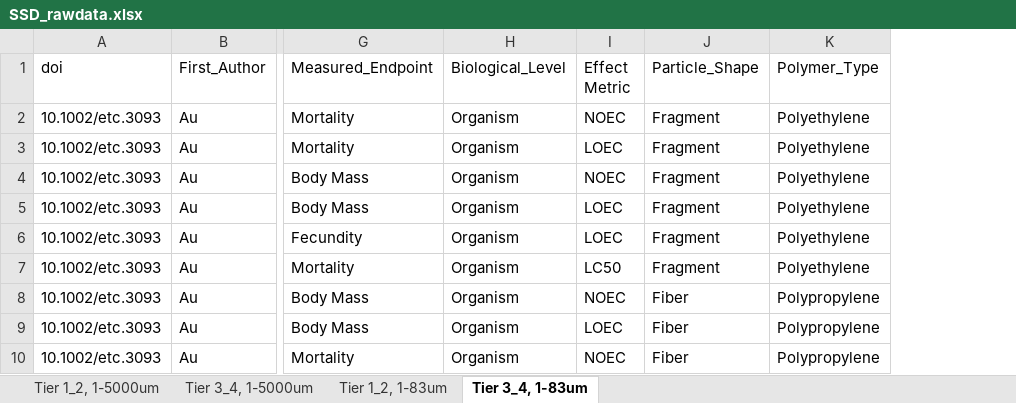
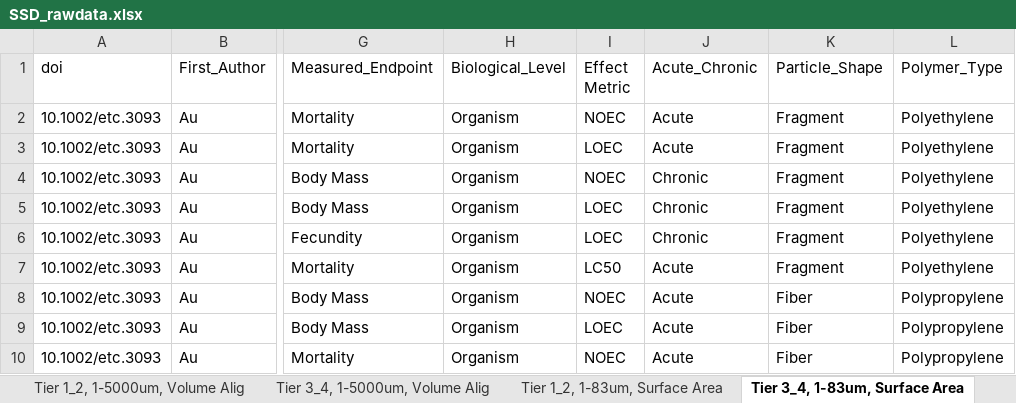
Before and after one commit to ScottCoffin/aq_mp_tox_modelling, an Excel workbook: SSD_rawdata.xlsx, sheet Tier 3_4, 1-83um, Surface Area, drawn as a sheet; only a part is shown, gaps mark what is left out; values as stored, in another font and other column widths than the file's, no borders; the diff names each change by its address in the sheet, - before the commit and + after, or states it on an @@ line.

```diff
--- a/SSD_rawdata.xlsx (sheet Tier 3_4, 1-83um, Surface Area)
+++ b/SSD_rawdata.xlsx (sheet Tier 3_4, 1-83um, Surface Area)
-sheet tab: Tier 1_2, 1-5000um
+sheet tab: Tier 1_2, 1-5000um, Volume Alig
-sheet tab: Tier 3_4, 1-5000um
+sheet tab: Tier 3_4, 1-5000um, Volume Alig
-sheet tab: Tier 1_2, 1-83um
+sheet tab: Tier 1_2, 1-83um, Surface Area
-sheet tab: Tier 3_4, 1-83um
+sheet tab: Tier 3_4, 1-83um, Surface Area
+column J (Acute_Chronic), rows 2-10: Acute | Acute | Chronic | Chronic | Chronic | Acute | Acute | Acute | Acute
```
Also changed, not shown: sheet Tier 3_4, 1-5000um, Volume Alig, sheet Tier 1_2, 1-83um, Surface Area, sheet Tier 1_2, 1-5000um, Volume Alig, 3 other files.
